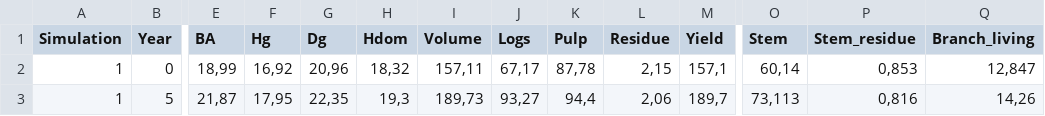
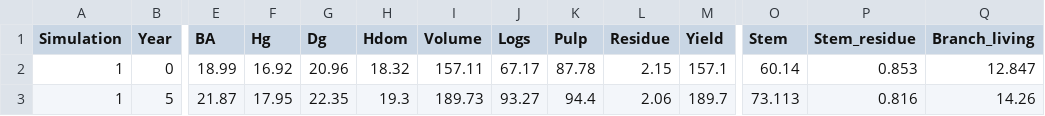
Before and after one commit to annamarilauren/model_course, a CSV file: dev3_f3_bog_pine.csv, drawn as a sheet; only a part is shown, gaps mark what is left out; the diff covers the shown part only; the diff names each change by its address in the sheet, - before the commit and + after, or states it on an @@ line.

```diff
--- a/dev3_f3_bog_pine.csv
+++ b/dev3_f3_bog_pine.csv
-E2 (BA): 18,99
+E2 (BA): 18.99
-F2 (Hg): 16,92
+F2 (Hg): 16.92
-G2 (Dg): 20,96
+G2 (Dg): 20.96
-H2 (Hdom): 18,32
+H2 (Hdom): 18.32
-I2 (Volume): 157,11
+I2 (Volume): 157.11
-J2 (Logs): 67,17
+J2 (Logs): 67.17
-K2 (Pulp): 87,78
+K2 (Pulp): 87.78
-L2 (Residue): 2,15
+L2 (Residue): 2.15
-M2 (Yield): 157,1
+M2 (Yield): 157.1
-O2 (Stem): 60,14
+O2 (Stem): 60.14
-P2 (Stem_residue): 0,853
+P2 (Stem_residue): 0.853
-Q2 (Branch_living): 12,847
+Q2 (Branch_living): 12.847
-E3 (BA): 21,87
+E3 (BA): 21.87
-F3 (Hg): 17,95
+F3 (Hg): 17.95
-G3 (Dg): 22,35
+G3 (Dg): 22.35
-H3 (Hdom): 19,3
+H3 (Hdom): 19.3
-I3 (Volume): 189,73
+I3 (Volume): 189.73
-J3 (Logs): 93,27
+J3 (Logs): 93.27
-K3 (Pulp): 94,4
+K3 (Pulp): 94.4
-L3 (Residue): 2,06
+L3 (Residue): 2.06
-M3 (Yield): 189,7
+M3 (Yield): 189.7
-O3 (Stem): 73,113
+O3 (Stem): 73.113
-P3 (Stem_residue): 0,816
+P3 (Stem_residue): 0.816
-Q3 (Branch_living): 14,26
+Q3 (Branch_living): 14.26
```
Also changed, not shown: 135 edited cells elsewhere in this file, dev2_f3_bog_pine.csv, dev2_f4_bog_pine.csv, 4 other files.
